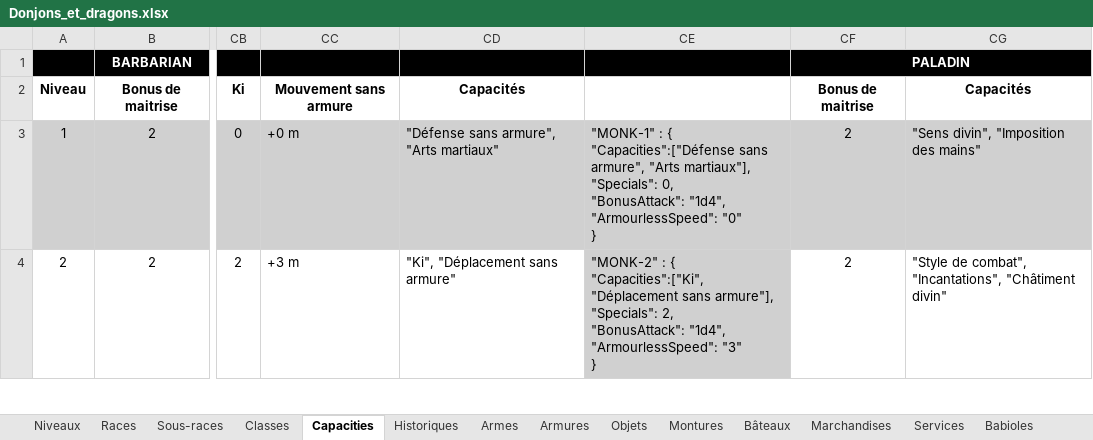
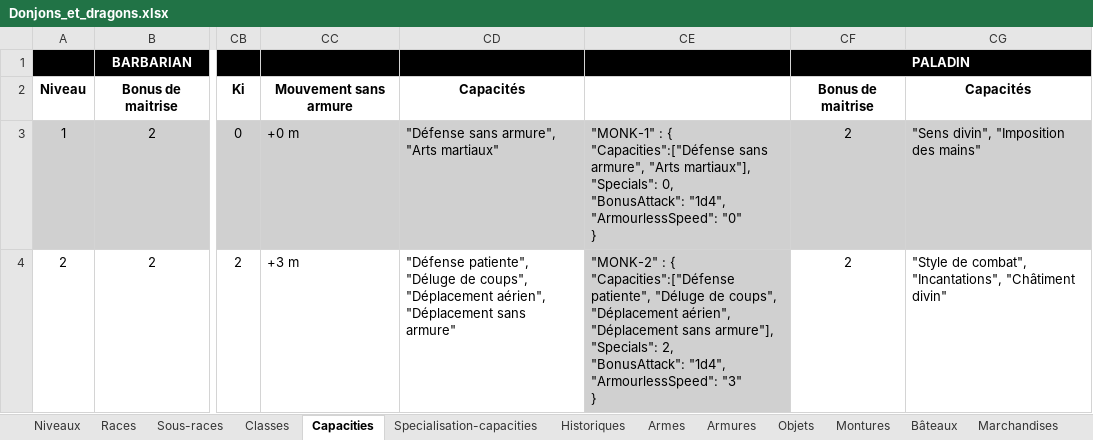
Before and after one commit to loicbroche/rpg-manager, an Excel workbook: Donjons_et_dragons.xlsx, sheet Capacities, drawn as a sheet; only a part is shown, gaps mark what is left out; values as stored, in another font and other column widths than the file's, no borders; ↵ is a line break in a cell; the diff covers the shown part only; the diff names each change by its address in the sheet, - before the commit and + after, or states it on an @@ line.

Commit message:
Specialisation capacities

```diff
--- a/Donjons_et_dragons.xlsx (sheet Capacities)
+++ b/Donjons_et_dragons.xlsx (sheet Capacities)
+sheet tab: Specialisation-capacities
-CD4: "Ki", "Déplacement sans…
+CD4: "Défense patiente", "Déluge de coups", "Déplacement aérien", "Déplacement sans…
-CE4: …: { ↵ "Capacities":["Ki", "Déplacement sans…
+CE4: …: { ↵ "Capacities":["Défense patiente", "Déluge de coups", "Déplacement aérien", "Déplacement sans…
```
Also changed, not shown: 4 edited cells elsewhere in this sheet, sheet Classes, sheet Armures, sheet Export global, other sheet tabs, formulas that keep their value, 36 other files.
